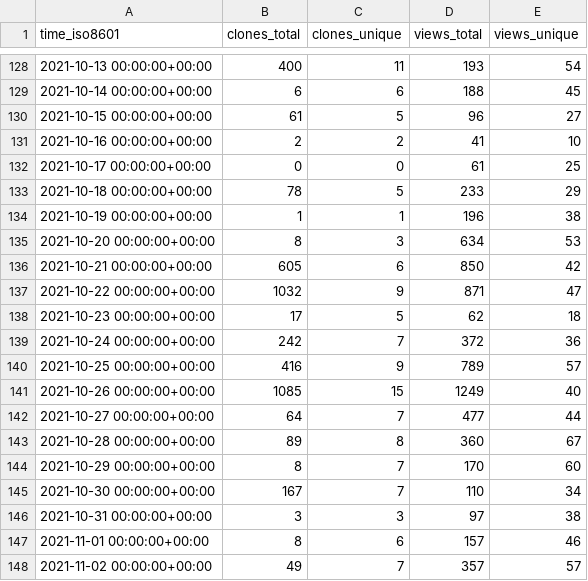
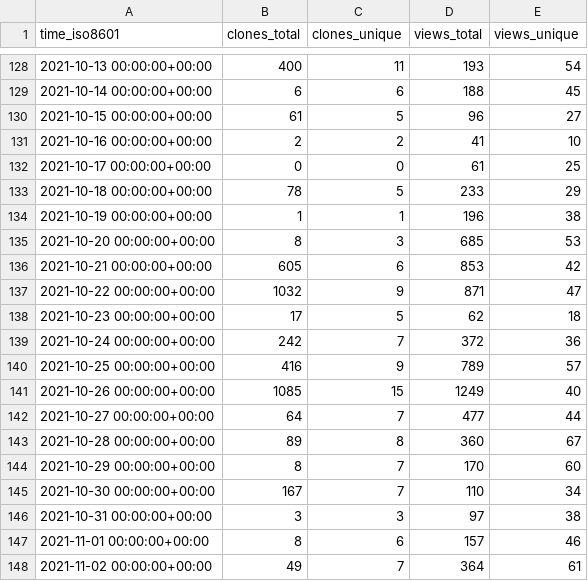
Before and after one commit to I-Valchev/bolt-statistics, a CSV file: bolt/core/ghrs-data/views_clones_aggregate.csv, drawn as a sheet; only a part is shown, gaps mark what is left out.

```diff
--- a/bolt/core/ghrs-data/views_clones_aggregate.csv
+++ b/bolt/core/ghrs-data/views_clones_aggregate.csv
@@ -134,4 +134,4 @@ time_iso8601,clones_total,clones_unique,views_total,views_unique
 2021-10-19 00:00:00+00:00,1,1,196,38
-2021-10-20 00:00:00+00:00,8,3,634,53
-2021-10-21 00:00:00+00:00,605,6,850,42
+2021-10-20 00:00:00+00:00,8,3,685,53
+2021-10-21 00:00:00+00:00,605,6,853,42
 2021-10-22 00:00:00+00:00,1032,9,871,47
@@ -147,2 +147,2 @@ time_iso8601,clones_total,clones_unique,views_total,views_unique
 2021-11-01 00:00:00+00:00,8,6,157,46
-2021-11-02 00:00:00+00:00,49,7,357,57
+2021-11-02 00:00:00+00:00,49,7,364,61
```
Also changed, not shown: 1 other file.
